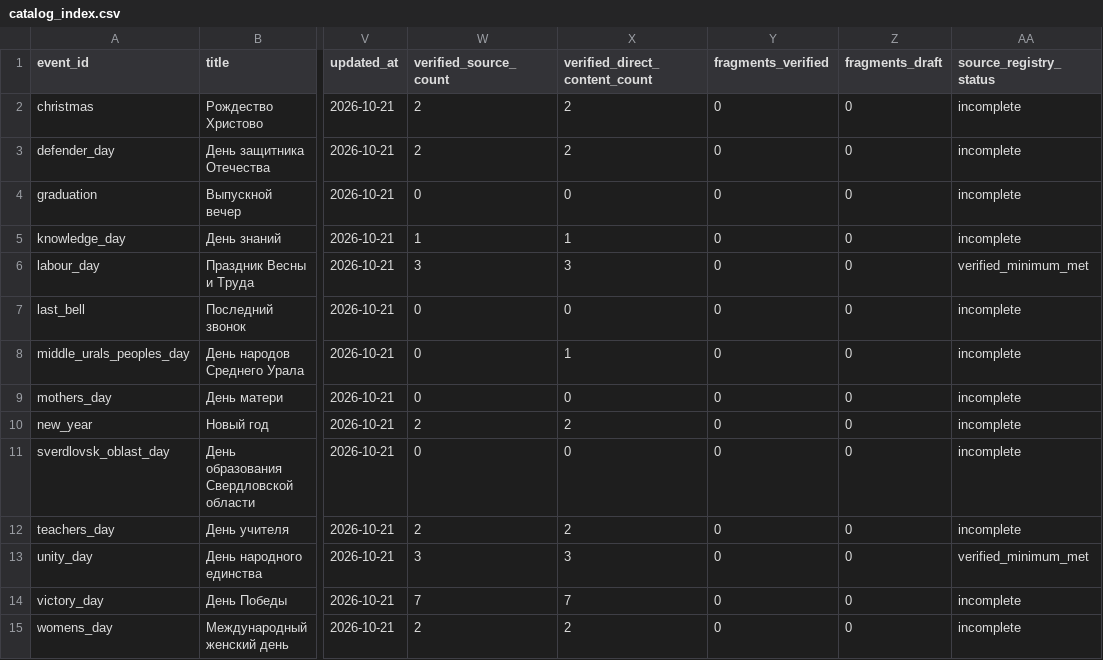
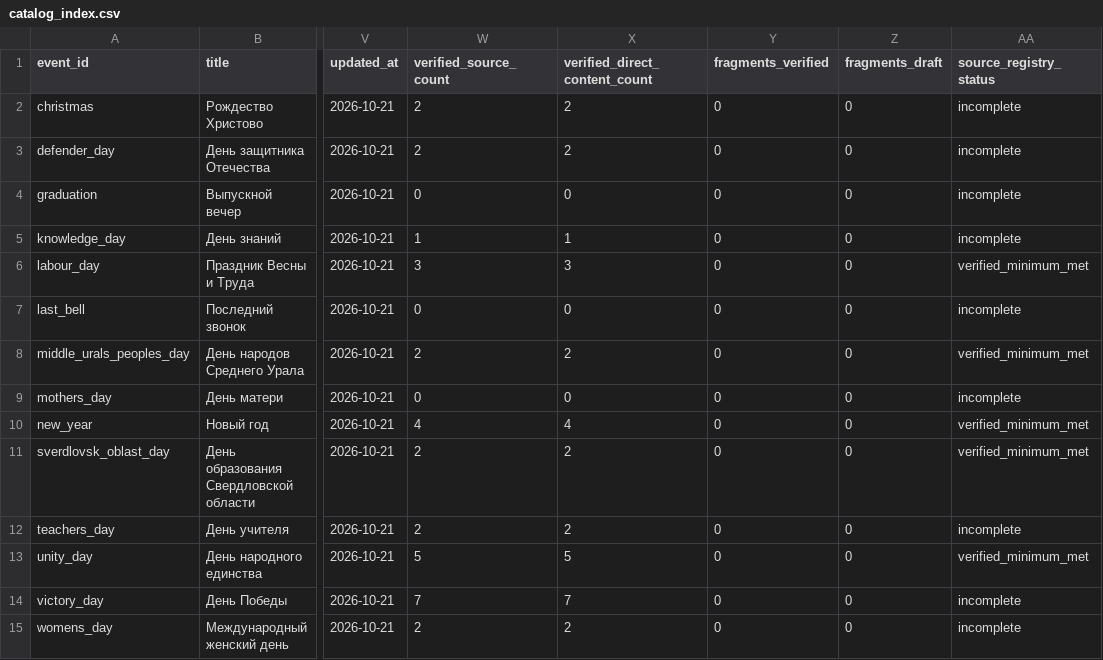
Before and after one commit to meteory916-del/severus, a CSV file: catalog/catalog_index.csv, drawn as a sheet; only a part is shown, gaps mark what is left out; the diff names each change by its address in the sheet, - before the commit and + after, or states it on an @@ line.

```diff
--- a/catalog/catalog_index.csv
+++ b/catalog/catalog_index.csv
-W8 (verified_source_count): 0
+W8 (verified_source_count): 2
-X8 (verified_direct_content_count): 1
+X8 (verified_direct_content_count): 2
-AA8 (source_registry_status): incomplete
+AA8 (source_registry_status): verified_minimum_met
-W10 (verified_source_count): 2
+W10 (verified_source_count): 4
-X10 (verified_direct_content_count): 2
+X10 (verified_direct_content_count): 4
-AA10:AA11 (source_registry_status): incomplete
+AA10:AA11 (source_registry_status): verified_minimum_met
-W11 (verified_source_count): 0
+W11 (verified_source_count): 2
-X11 (verified_direct_content_count): 0
+X11 (verified_direct_content_count): 2
-W13 (verified_source_count): 3
+W13 (verified_source_count): 5
-X13 (verified_direct_content_count): 3
+X13 (verified_direct_content_count): 5
```
Also changed, not shown: 5 other files.
